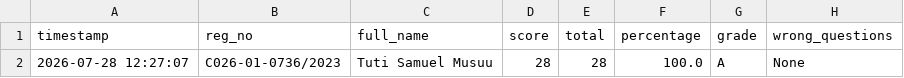
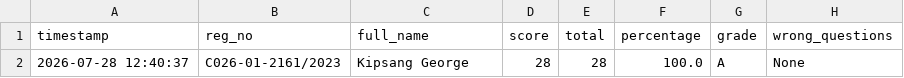
Before and after one commit to sirrom/4th-year-assignments-, a CSV file: lab_results/lab_assessment_results.csv, drawn as a sheet; only a part is shown; the diff names each change by its address in the sheet, - before the commit and + after, or states it on an @@ line.

Commit message:
Result: C026-01-2161/2023 28/28 Grade A

```diff
--- a/lab_results/lab_assessment_results.csv
+++ b/lab_results/lab_assessment_results.csv
-A2 (timestamp): 2026-07-28 12:27:07
+A2 (timestamp): 2026-07-28 12:40:37
-B2 (reg_no): C026-01-0736/2023
+B2 (reg_no): C026-01-2161/2023
-C2 (full_name): Tuti Samuel Musuu
+C2 (full_name): Kipsang George
```
